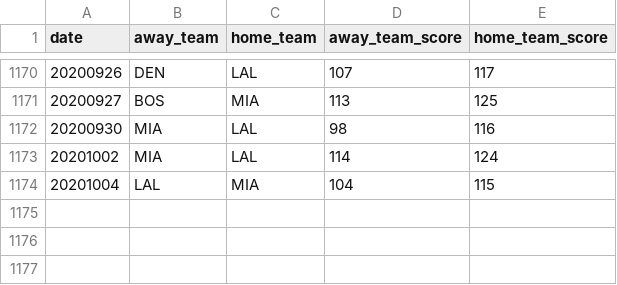
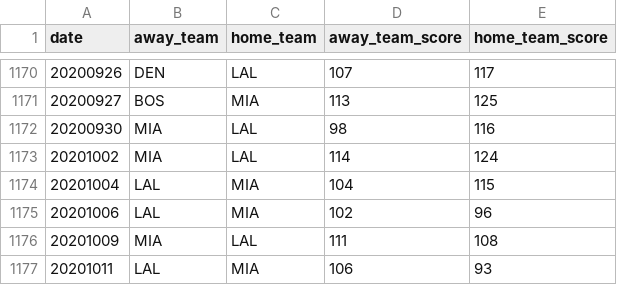
Before and after one commit to shawenyao/Who-is-number-1, a CSV file: data/nba_2019-2020.csv, drawn as a sheet; only a part is shown, gaps mark what is left out.

```diff
--- a/data/nba_2019-2020.csv
+++ b/data/nba_2019-2020.csv
@@ -1174 +1174,4 @@ date,away_team,home_team,away_team_score,home_team_score
 20201004,LAL,MIA,104,115
+20201006,LAL,MIA,102,96
+20201009,MIA,LAL,111,108
+20201011,LAL,MIA,106,93
```
Also changed, not shown: 2 other files.
